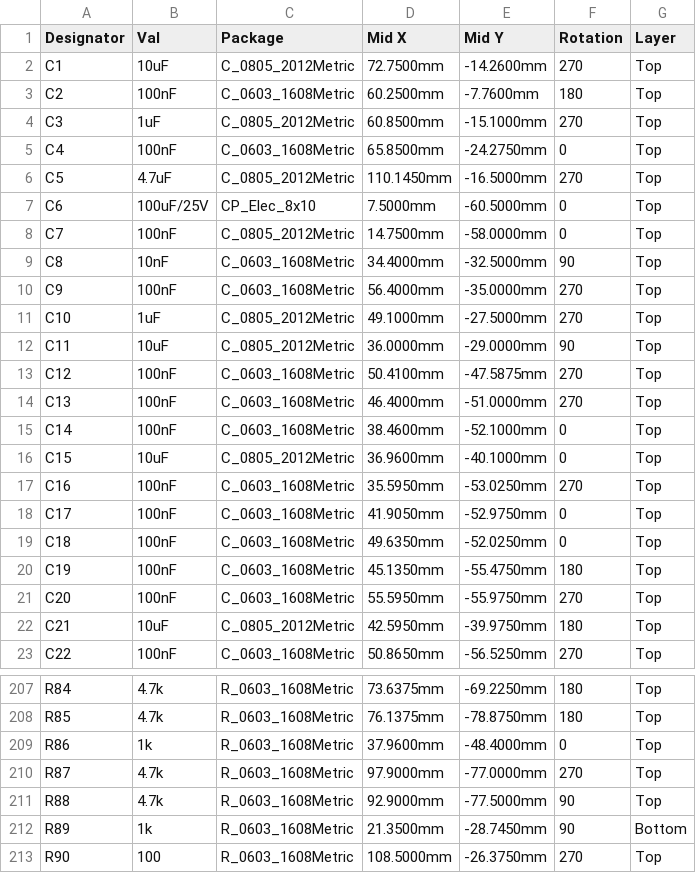
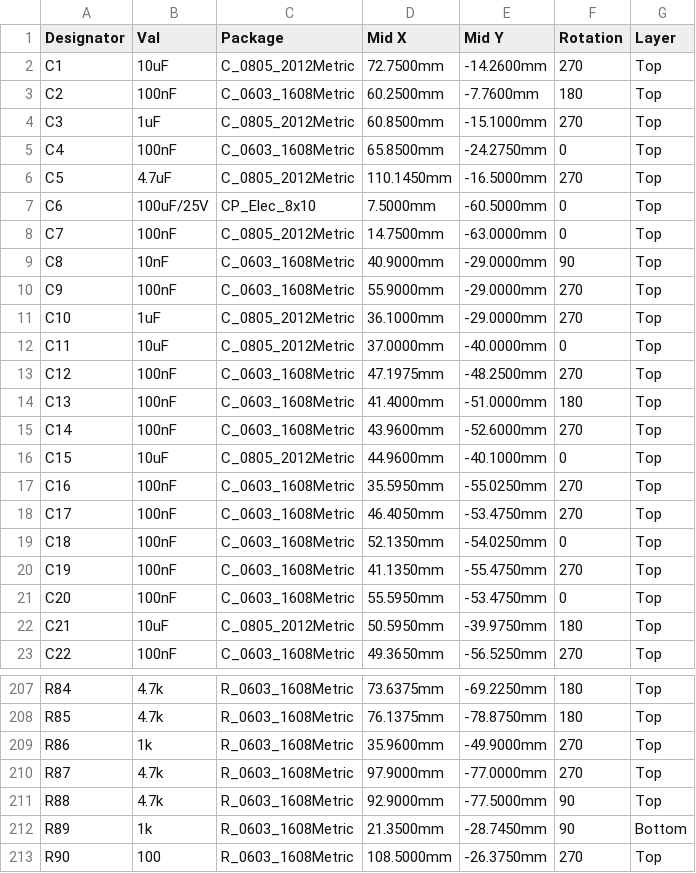
Before and after one commit to jhyland87/Cryocooler-Controller, a CSV file: hardware/kicad/bom/cryocooler_cpl.csv, drawn as a sheet; only a part is shown, gaps mark what is left out; the diff covers the shown part only.

```diff
--- a/hardware/kicad/bom/cryocooler_cpl.csv
+++ b/hardware/kicad/bom/cryocooler_cpl.csv
@@ -7,17 +7,17 @@ C5,4.7uF,C_0805_2012Metric,110.1450mm,-16.5000mm,270,Top
 C6,100uF/25V,CP_Elec_8x10,7.5000mm,-60.5000mm,0,Top
-C7,100nF,C_0805_2012Metric,14.7500mm,-58.0000mm,0,Top
-C8,10nF,C_0603_1608Metric,34.4000mm,-32.5000mm,90,Top
-C9,100nF,C_0603_1608Metric,56.4000mm,-35.0000mm,270,Top
-C10,1uF,C_0805_2012Metric,49.1000mm,-27.5000mm,270,Top
-C11,10uF,C_0805_2012Metric,36.0000mm,-29.0000mm,90,Top
-C12,100nF,C_0603_1608Metric,50.4100mm,-47.5875mm,270,Top
-C13,100nF,C_0603_1608Metric,46.4000mm,-51.0000mm,270,Top
-C14,100nF,C_0603_1608Metric,38.4600mm,-52.1000mm,0,Top
-C15,10uF,C_0805_2012Metric,36.9600mm,-40.1000mm,0,Top
-C16,100nF,C_0603_1608Metric,35.5950mm,-53.0250mm,270,Top
-C17,100nF,C_0603_1608Metric,41.9050mm,-52.9750mm,0,Top
-C18,100nF,C_0603_1608Metric,49.6350mm,-52.0250mm,0,Top
-C19,100nF,C_0603_1608Metric,45.1350mm,-55.4750mm,180,Top
-C20,100nF,C_0603_1608Metric,55.5950mm,-55.9750mm,270,Top
-C21,10uF,C_0805_2012Metric,42.5950mm,-39.9750mm,180,Top
-C22,100nF,C_0603_1608Metric,50.8650mm,-56.5250mm,270,Top
+C7,100nF,C_0805_2012Metric,14.7500mm,-63.0000mm,0,Top
+C8,10nF,C_0603_1608Metric,40.9000mm,-29.0000mm,90,Top
+C9,100nF,C_0603_1608Metric,55.9000mm,-29.0000mm,270,Top
+C10,1uF,C_0805_2012Metric,36.1000mm,-29.0000mm,270,Top
+C11,10uF,C_0805_2012Metric,37.0000mm,-40.0000mm,0,Top
+C12,100nF,C_0603_1608Metric,47.1975mm,-48.2500mm,270,Top
+C13,100nF,C_0603_1608Metric,41.4000mm,-51.0000mm,180,Top
+C14,100nF,C_0603_1608Metric,43.9600mm,-52.6000mm,270,Top
+C15,10uF,C_0805_2012Metric,44.9600mm,-40.1000mm,0,Top
+C16,100nF,C_0603_1608Metric,35.5950mm,-55.0250mm,270,Top
+C17,100nF,C_0603_1608Metric,46.4050mm,-53.4750mm,270,Top
+C18,100nF,C_0603_1608Metric,52.1350mm,-54.0250mm,0,Top
+C19,100nF,C_0603_1608Metric,41.1350mm,-55.4750mm,270,Top
+C20,100nF,C_0603_1608Metric,55.5950mm,-53.4750mm,0,Top
+C21,10uF,C_0805_2012Metric,50.5950mm,-39.9750mm,180,Top
+C22,100nF,C_0603_1608Metric,49.3650mm,-56.5250mm,270,Top
@@ -208,3 +208,3 @@ R84,4.7k,R_0603_1608Metric,73.6375mm,-69.2250mm,180,Top
 R85,4.7k,R_0603_1608Metric,76.1375mm,-78.8750mm,180,Top
-R86,1k,R_0603_1608Metric,37.9600mm,-48.4000mm,0,Top
+R86,1k,R_0603_1608Metric,35.9600mm,-49.9000mm,270,Top
 R87,4.7k,R_0603_1608Metric,97.9000mm,-77.0000mm,270,Top
```
Also changed, not shown: 31 edited cells elsewhere in this file, hardware/kicad/bom/cryocooler_bom_digikey.csv, hardware/kicad/bom/cryocooler_bom_full.csv, 44 other files.
